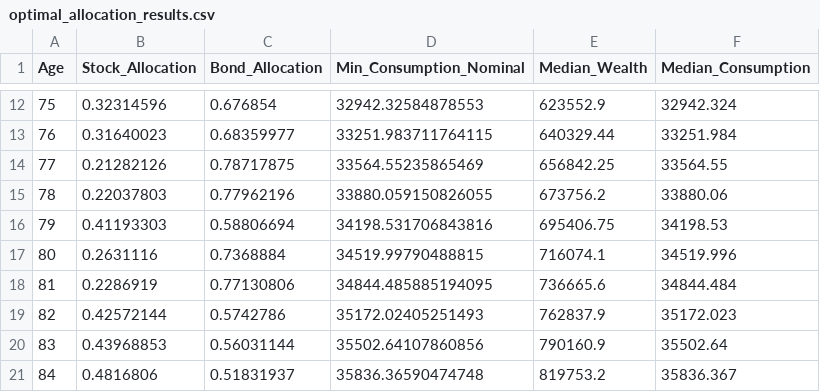
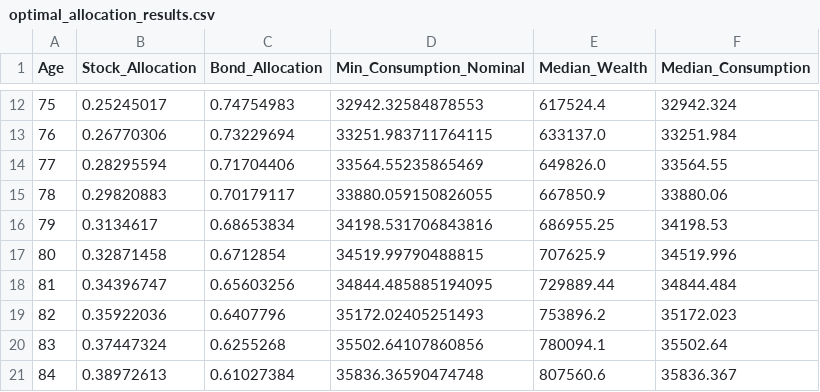
Before and after one commit to Creykish/MADS-Project, a CSV file: Code/Time Responsive Policy/optimal_allocation_results.csv, drawn as a sheet; only a part is shown, gaps mark what is left out; the diff covers the shown part only.

```diff
--- a/Code/Time Responsive Policy/optimal_allocation_results.csv
+++ b/Code/Time Responsive Policy/optimal_allocation_results.csv
@@ -12,10 +12,10 @@ Age,Stock_Allocation,Bond_Allocation,Min_Consumption_Nominal,Median_Wealth,Media
-75,0.32314596,0.676854,32942.32584878553,623552.9,32942.324
-76,0.31640023,0.68359977,33251.983711764115,640329.44,33251.984
-77,0.21282126,0.78717875,33564.55235865469,656842.25,33564.55
-78,0.22037803,0.77962196,33880.059150826055,673756.2,33880.06
-79,0.41193303,0.58806694,34198.531706843816,695406.75,34198.53
-80,0.2631116,0.7368884,34519.99790488815,716074.1,34519.996
-81,0.2286919,0.77130806,34844.485885194095,736665.6,34844.484
-82,0.42572144,0.5742786,35172.02405251493,762837.9,35172.023
-83,0.43968853,0.56031144,35502.64107860856,790160.9,35502.64
-84,0.4816806,0.51831937,35836.36590474748,819753.2,35836.367
+75,0.25245017,0.74754983,32942.32584878553,617524.4,32942.324
+76,0.26770306,0.73229694,33251.983711764115,633137.0,33251.984
+77,0.28295594,0.71704406,33564.55235865469,649826.0,33564.55
+78,0.29820883,0.70179117,33880.059150826055,667850.9,33880.06
+79,0.3134617,0.68653834,34198.531706843816,686955.25,34198.53
+80,0.32871458,0.6712854,34519.99790488815,707625.9,34519.996
+81,0.34396747,0.65603256,34844.485885194095,729889.44,34844.484
+82,0.35922036,0.6407796,35172.02405251493,753896.2,35172.023
+83,0.37447324,0.6255268,35502.64107860856,780094.1,35502.64
+84,0.38972613,0.61027384,35836.36590474748,807560.6,35836.367
```
Also changed, not shown: 106 edited cells elsewhere in this file, 21 other files.
